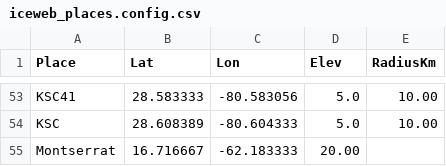
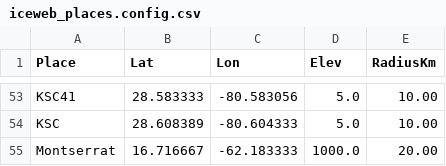
Before and after one commit to gthompson/tremorExplorer, a CSV file: config/iceweb_places.config.csv, drawn as a sheet; only a part is shown, gaps mark what is left out.

```diff
--- a/config/iceweb_places.config.csv
+++ b/config/iceweb_places.config.csv
@@ -54,2 +54,2 @@ KSC41,28.583333, -80.583056,5.0,10.00
 KSC,28.608389,-80.604333,5.0,10.00
-Montserrat,16.716667,-62.183333,20.00
+Montserrat,16.716667,-62.183333,1000.0,20.00
```
Also changed, not shown: config/iceweb_general.config.csv, config/iceweb_jobs.config.csv, 7 other files.
